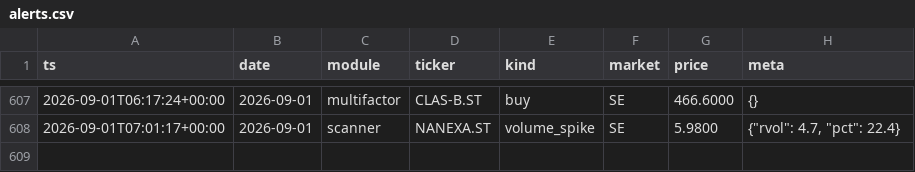
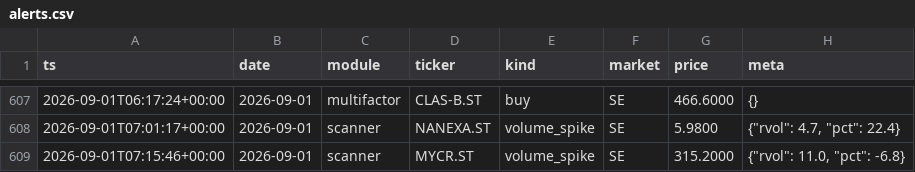
Before and after one commit to Q-stocks/borsvakt, a CSV file: log/alerts.csv, drawn as a sheet; only a part is shown, gaps mark what is left out.

```diff
--- a/log/alerts.csv
+++ b/log/alerts.csv
@@ -608 +608,2 @@ ts,date,module,ticker,kind,market,price,meta
 2026-09-01T07:01:17+00:00,2026-09-01,scanner,NANEXA.ST,volume_spike,SE,5.9800,"{""rvol"": 4.7, ""pct"": 22.4}"
+2026-09-01T07:15:46+00:00,2026-09-01,scanner,MYCR.ST,volume_spike,SE,315.2000,"{""rvol"": 11.0, ""pct"": -6.8}"
```
Also changed, not shown: 1 other file.
